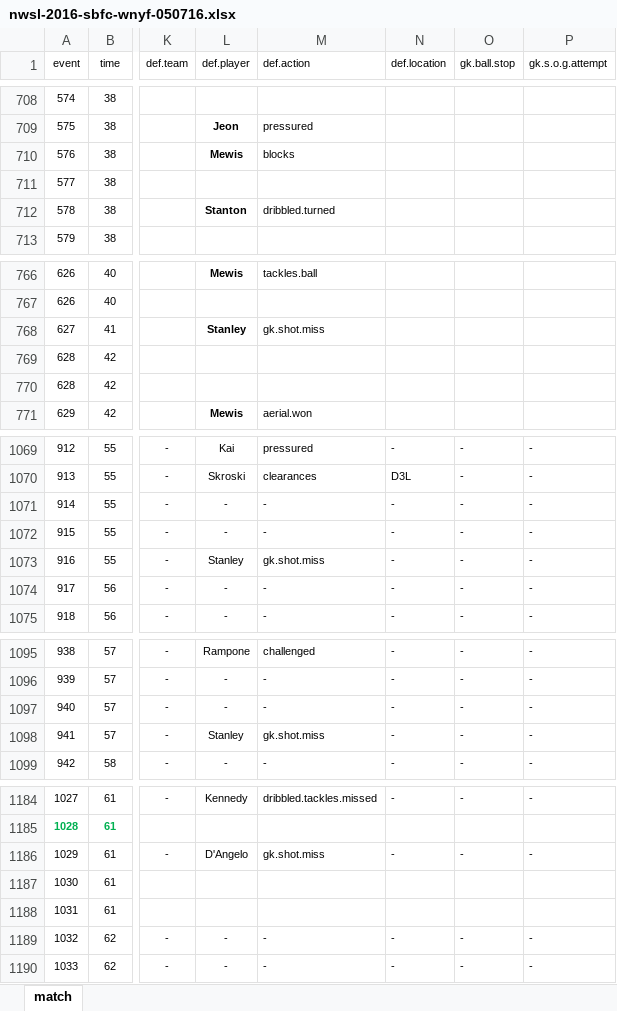
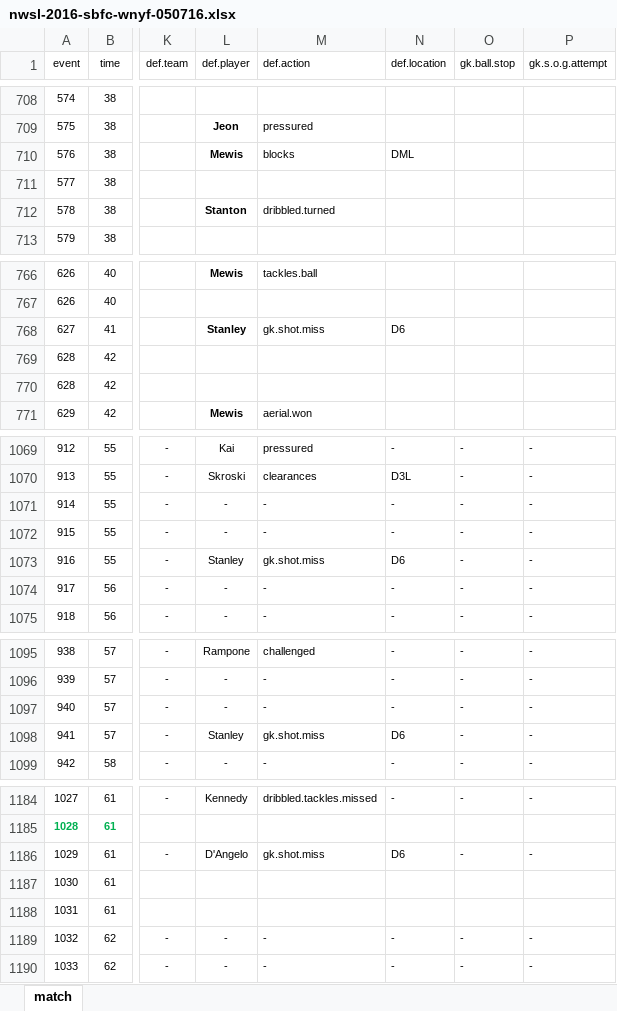
Before and after one commit to alfredomartinezjr/wosostats, an Excel workbook: source/excel/nwsl-2016/nwsl-2016-sbfc-wnyf-050716.xlsx, sheet match, drawn as a sheet; only a part is shown, gaps mark what is left out; values as stored, in another font and other column widths than the file's, no borders; conditional formats not drawn; the diff covers the shown part only; the diff names each change by its address in the sheet, - before the commit and + after, or states it on an @@ line.

Commit message:
Fixed missing location data for SBFC-WNYF (Week 4)

```diff
--- a/source/excel/nwsl-2016/nwsl-2016-sbfc-wnyf-050716.xlsx (sheet match)
+++ b/source/excel/nwsl-2016/nwsl-2016-sbfc-wnyf-050716.xlsx (sheet match)
-N710 (def.location): (empty)
+N710 (def.location): DML
-N768 (def.location): (empty)
+N768 (def.location): D6
-N1073 (def.location): -
+N1073 (def.location): D6
-N1098 (def.location): -
+N1098 (def.location): D6
-N1186 (def.location): -
+N1186 (def.location): D6
```
Also changed, not shown: 11 edited cells elsewhere in this sheet, 1 other file.
